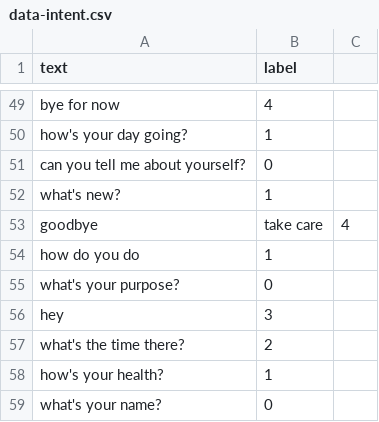
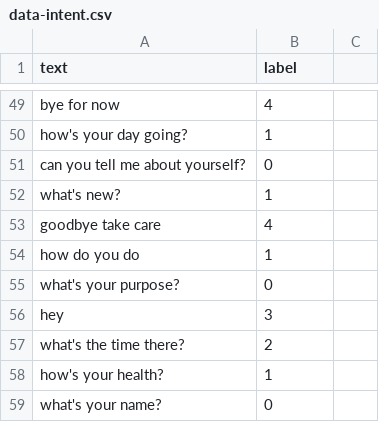
Before and after one commit to rubythalib33/custom_nlp_datasets, a CSV file: data-intent.csv, drawn as a sheet; only a part is shown, gaps mark what is left out; removed rows and columns are numbered as before the commit, all else as after; the diff names each change by its address in the sheet, - before the commit and + after, or states it on an @@ line.

Commit message:
Update data-intent.csv

```diff
--- a/data-intent.csv
+++ b/data-intent.csv
-row 53: goodbye | take care | 4
+row 53: goodbye take care | 4
```
